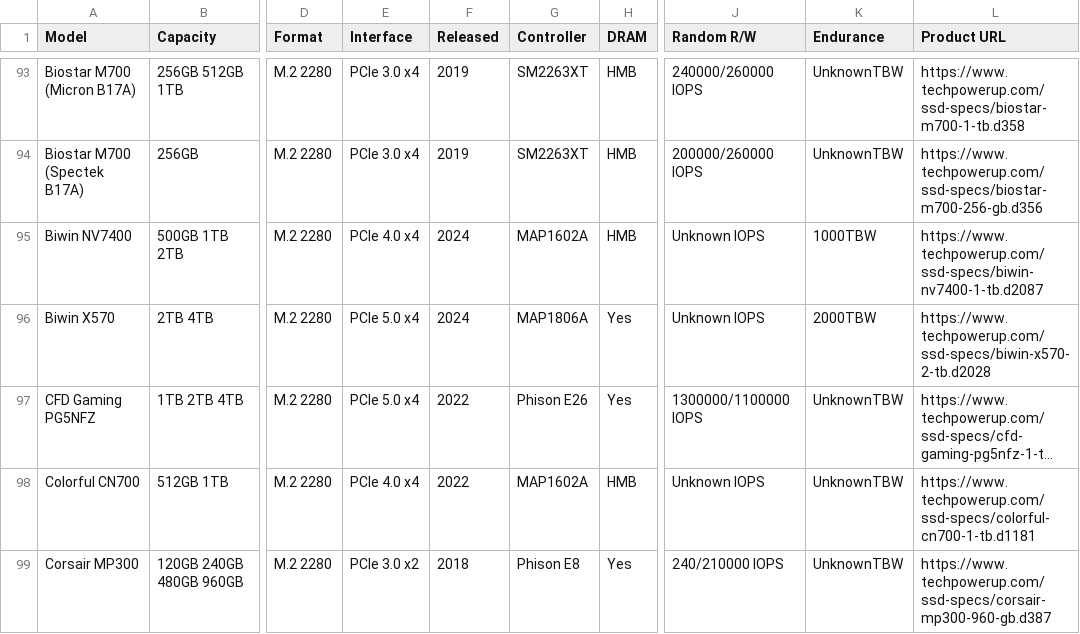
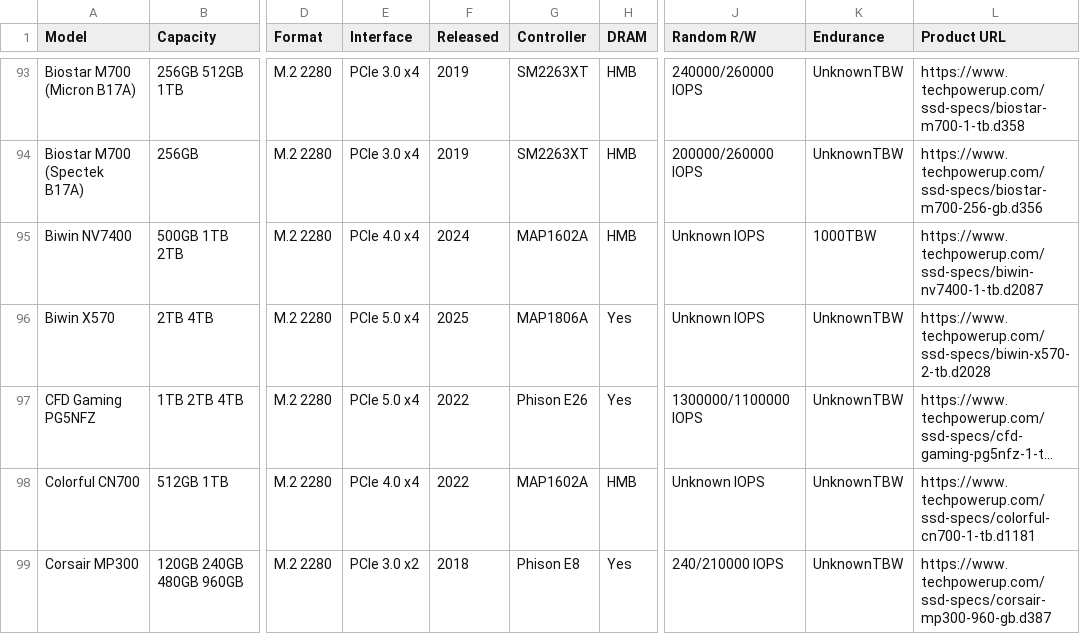
Before and after one commit to 89th/Rapido, a CSV file: data/ssd.csv, drawn as a sheet; only a part is shown, gaps mark what is left out; long unchanged cells end in …; the diff covers the shown part only; the diff names each change by its address in the sheet, - before the commit and + after, or states it on an @@ line.

```diff
--- a/data/ssd.csv
+++ b/data/ssd.csv
-F96 (Released): 2024
+F96 (Released): 2025
-K96 (Endurance): 2000TBW
+K96 (Endurance): UnknownTBW
```
Also changed, not shown: 8 added rows, 3 moved rows and 9 edited cells elsewhere in this file.
